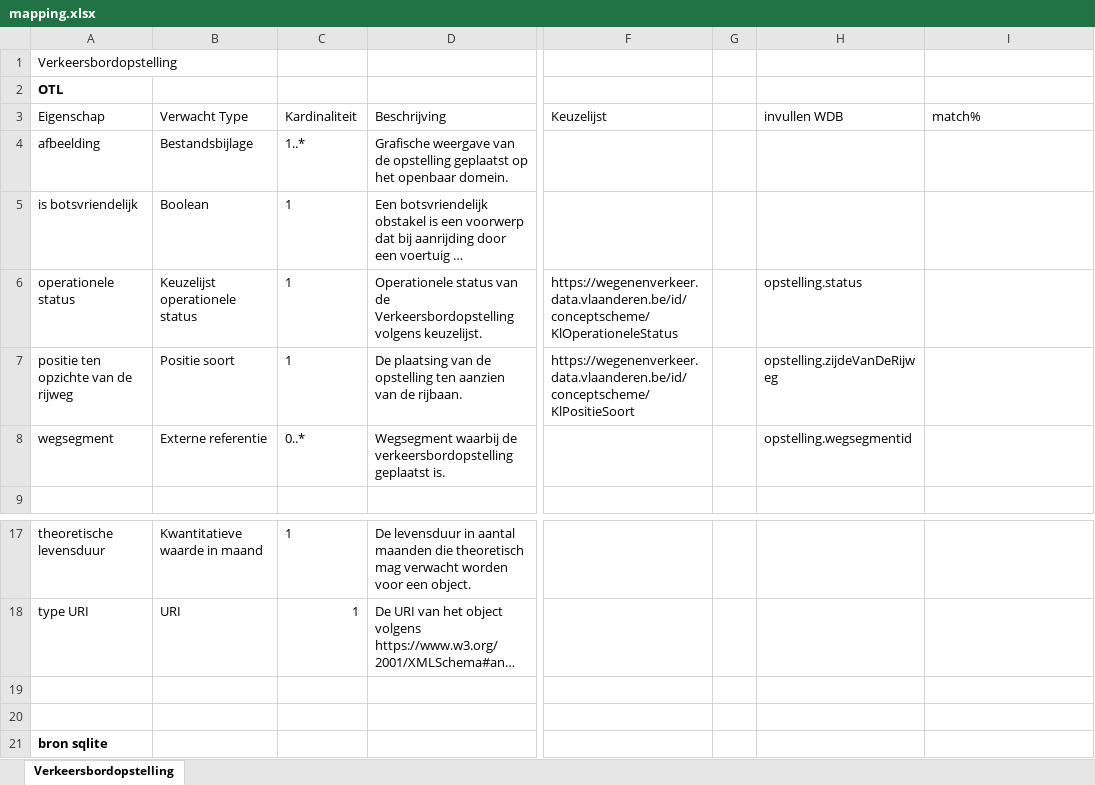
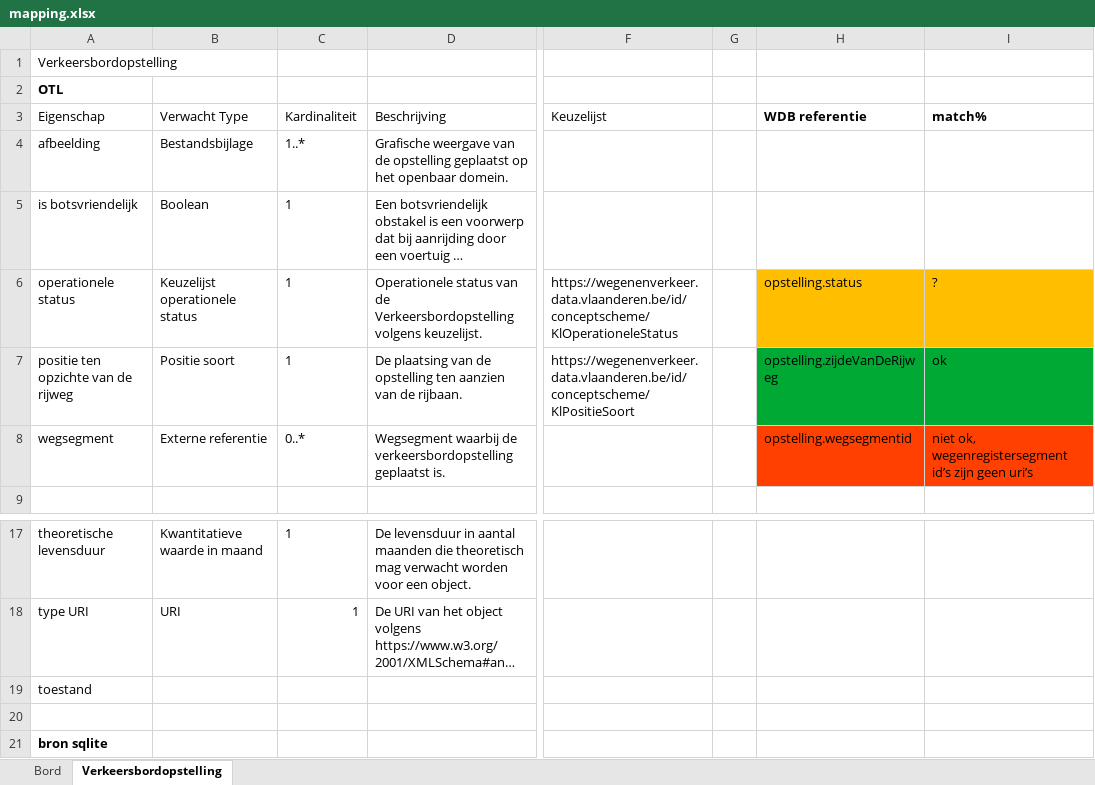
Before and after one commit to davidvlaminck/VKBToLD, an Excel workbook: mapping.xlsx, sheet Verkeersbordopstelling, drawn as a sheet; only a part is shown, gaps mark what is left out; long unchanged cells end in …; values as stored, in another font and other column widths than the file's, no borders; the diff names each change by its address in the sheet, - before the commit and + after, or states it on an @@ line.

```diff
--- a/mapping.xlsx (sheet Verkeersbordopstelling)
+++ b/mapping.xlsx (sheet Verkeersbordopstelling)
+sheet tab: Bord
-H3: invullen WDB
+H3: WDB referentie
-H3:I3 bold: off
+H3:I3 bold: on
-H6:I6 fill: none
+H6:I6 fill: #FFBF00
-I6: (empty)
+I6: ?
-H7:I7 fill: none
+H7:I7 fill: #00A933
-I7: (empty)
+I7: ok
-H8:I8 fill: none
+H8:I8 fill: #FF4000
-I8: (empty)
+I8: niet ok, wegenregistersegment id’s zijn geen uri’s
-A19: (empty)
+A19: toestand
```
Also changed, not shown: 8 other files.
